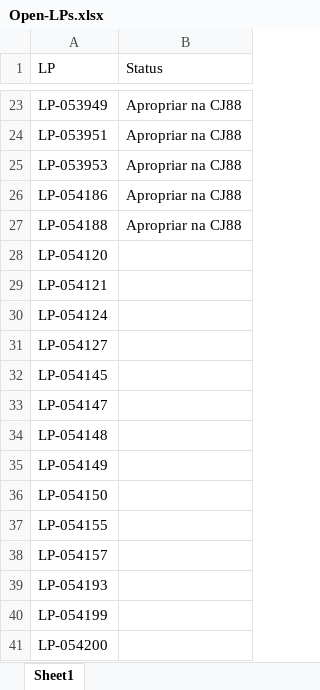
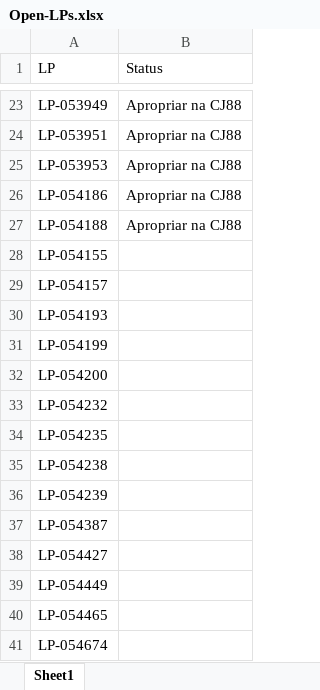
Before and after one commit to JoviOakz/PyAutomateSAP, an Excel workbook: 99 - Excels/Open-LPs.xlsx, sheet Sheet1, drawn as a sheet; only a part is shown, gaps mark what is left out; the shorter side is filled out with more unchanged rows; values as stored, in another font and other column widths than the file's, no borders; the diff names each change by its address in the sheet, - before the commit and + after, or states it on an @@ line.

Commit message:
feat: data upd

```diff
--- a/99 - Excels/Open-LPs.xlsx (sheet Sheet1)
+++ b/99 - Excels/Open-LPs.xlsx (sheet Sheet1)
-row 28: LP-054120
-row 29: LP-054121
-row 30: LP-054124
-row 31: LP-054127
-row 32: LP-054145
-row 33: LP-054147
-row 34: LP-054148
-row 35: LP-054149
-row 36: LP-054150
```
